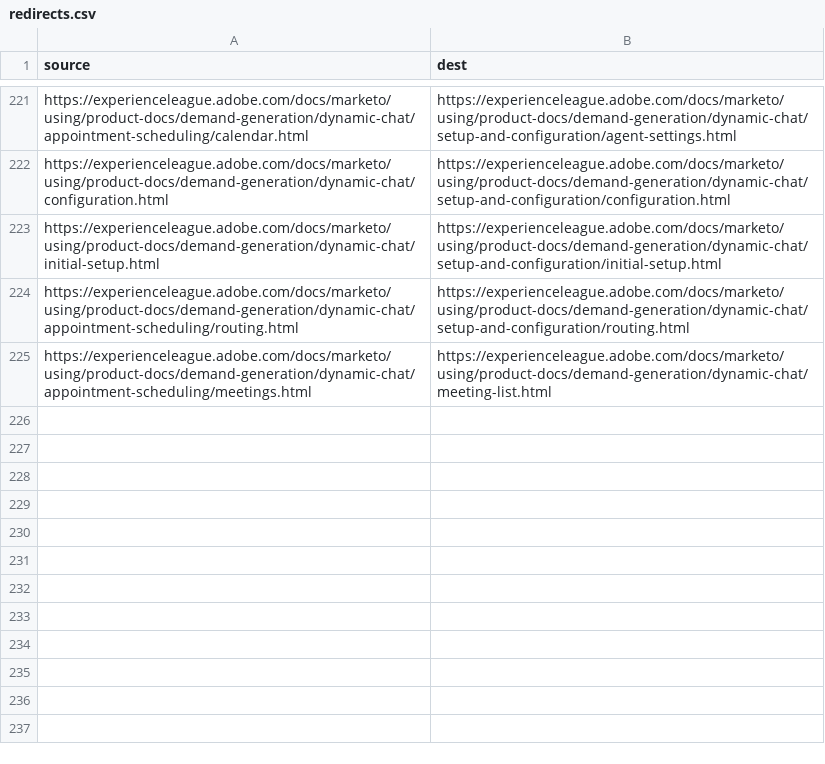
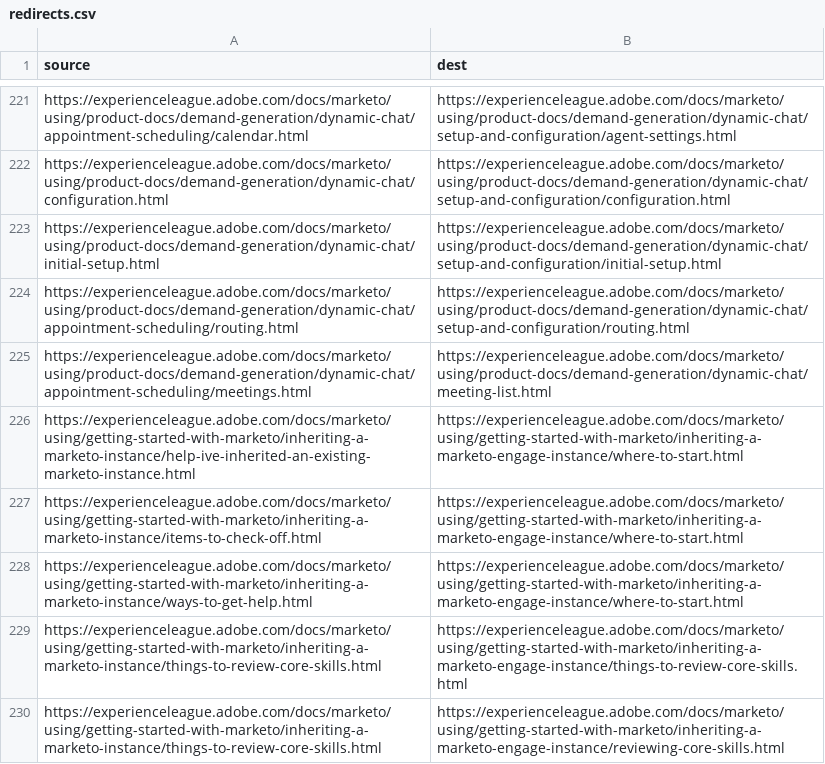
Before and after one commit to AdobeDocs/marketo.pt-BR, a CSV file: redirects.csv, drawn as a sheet; only a part is shown, gaps mark what is left out; the diff names each change by its address in the sheet, - before the commit and + after, or states it on an @@ line.

Commit message:
Sync non localizable files for core commit 092b66fe4170d571d373291f84971e2beda6d7d7

```diff
--- a/redirects.csv
+++ b/redirects.csv
+row 226: https://experienceleague.adobe.com/docs/marketo/using/getting-started-with-marketo/inheriting-a-marketo-instance/help-ive-inherited-an-existing-marketo-instance.html | https://experienceleague.adobe.com/docs/marketo/using/getting-started-with-marketo/inheriting-a-marketo-engage-instance/where-to-start.html
+row 227: https://experienceleague.adobe.com/docs/marketo/using/getting-started-with-marketo/inheriting-a-marketo-instance/items-to-check-off.html | https://experienceleague.adobe.com/docs/marketo/using/getting-started-with-marketo/inheriting-a-marketo-engage-instance/where-to-start.html
+row 228: https://experienceleague.adobe.com/docs/marketo/using/getting-started-with-marketo/inheriting-a-marketo-instance/ways-to-get-help.html | https://experienceleague.adobe.com/docs/marketo/using/getting-started-with-marketo/inheriting-a-marketo-engage-instance/where-to-start.html
+row 229: https://experienceleague.adobe.com/docs/marketo/using/getting-started-with-marketo/inheriting-a-marketo-instance/things-to-review-core-skills.html | https://experienceleague.adobe.com/docs/marketo/using/getting-started-with-marketo/inheriting-a-marketo-engage-instance/things-to-review-core-skills.html
+row 230: https://experienceleague.adobe.com/docs/marketo/using/getting-started-with-marketo/inheriting-a-marketo-instance/things-to-review-core-skills.html | https://experienceleague.adobe.com/docs/marketo/using/getting-started-with-marketo/inheriting-a-marketo-engage-instance/reviewing-core-skills.html
```
Also changed, not shown: 17 other files.
